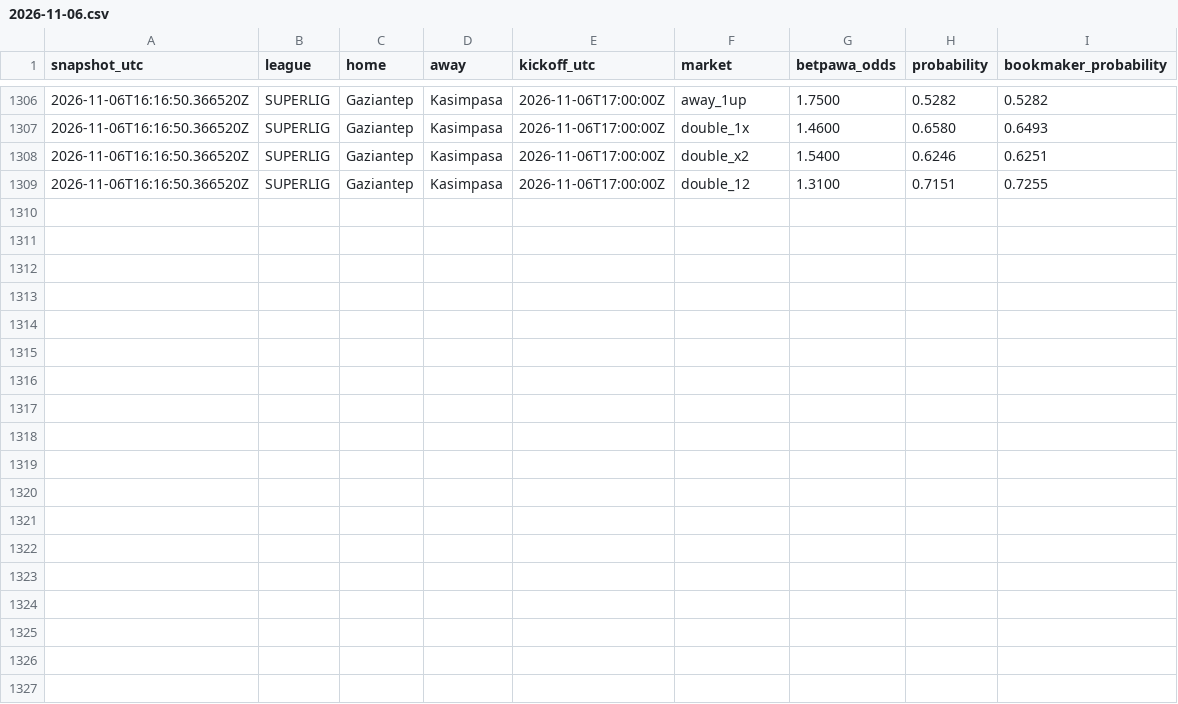
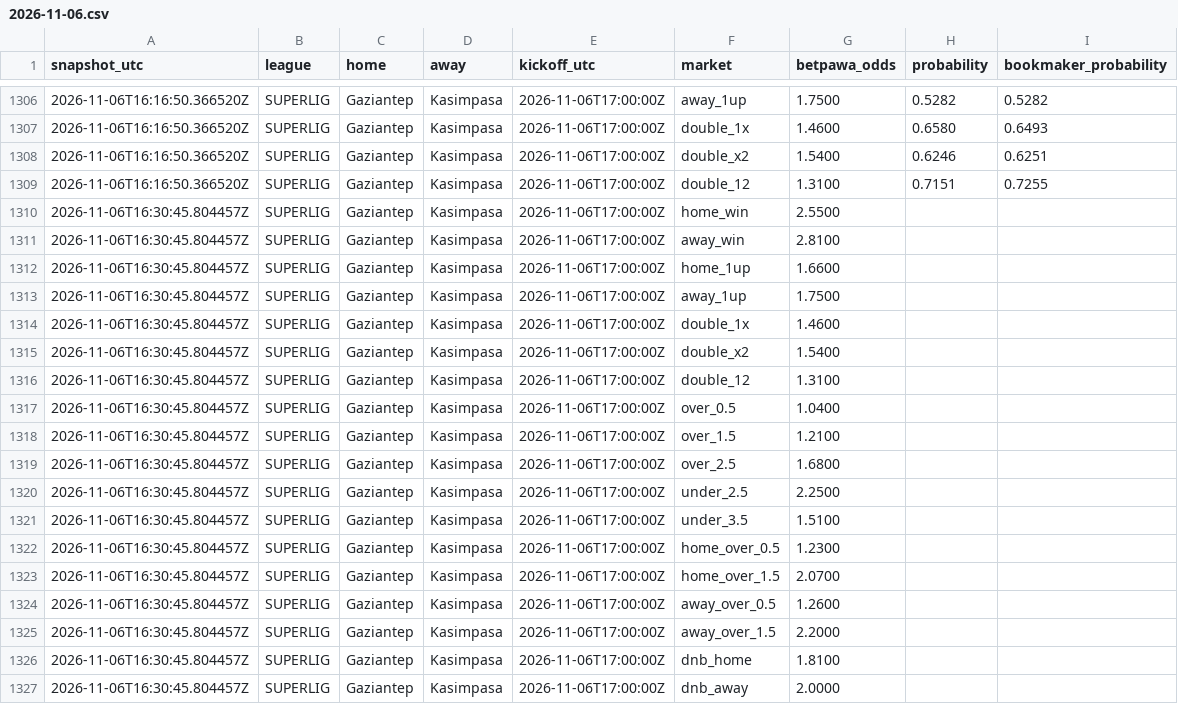
Before and after one commit to Lyzer10/betpred, a CSV file: engine/data/live/prices/2026-11-06.csv, drawn as a sheet; only a part is shown, gaps mark what is left out; the diff names each change by its address in the sheet, - before the commit and + after, or states it on an @@ line.

```diff
--- a/engine/data/live/prices/2026-11-06.csv
+++ b/engine/data/live/prices/2026-11-06.csv
+row 1310: 2026-11-06T16:30:45.804457Z | SUPERLIG | Gaziantep | Kasimpasa | 2026-11-06T17:00:00Z | home_win | 2.5500
+row 1311: 2026-11-06T16:30:45.804457Z | SUPERLIG | Gaziantep | Kasimpasa | 2026-11-06T17:00:00Z | away_win | 2.8100
+row 1312: 2026-11-06T16:30:45.804457Z | SUPERLIG | Gaziantep | Kasimpasa | 2026-11-06T17:00:00Z | home_1up | 1.6600
+row 1313: 2026-11-06T16:30:45.804457Z | SUPERLIG | Gaziantep | Kasimpasa | 2026-11-06T17:00:00Z | away_1up | 1.7500
+row 1314: 2026-11-06T16:30:45.804457Z | SUPERLIG | Gaziantep | Kasimpasa | 2026-11-06T17:00:00Z | double_1x | 1.4600
+row 1315: 2026-11-06T16:30:45.804457Z | SUPERLIG | Gaziantep | Kasimpasa | 2026-11-06T17:00:00Z | double_x2 | 1.5400
+row 1316: 2026-11-06T16:30:45.804457Z | SUPERLIG | Gaziantep | Kasimpasa | 2026-11-06T17:00:00Z | double_12 | 1.3100
+row 1317: 2026-11-06T16:30:45.804457Z | SUPERLIG | Gaziantep | Kasimpasa | 2026-11-06T17:00:00Z | over_0.5 | 1.0400
+row 1318: 2026-11-06T16:30:45.804457Z | SUPERLIG | Gaziantep | Kasimpasa | 2026-11-06T17:00:00Z | over_1.5 | 1.2100
+row 1319: 2026-11-06T16:30:45.804457Z | SUPERLIG | Gaziantep | Kasimpasa | 2026-11-06T17:00:00Z | over_2.5 | 1.6800
+row 1320: 2026-11-06T16:30:45.804457Z | SUPERLIG | Gaziantep | Kasimpasa | 2026-11-06T17:00:00Z | under_2.5 | 2.2500
+row 1321: 2026-11-06T16:30:45.804457Z | SUPERLIG | Gaziantep | Kasimpasa | 2026-11-06T17:00:00Z | under_3.5 | 1.5100
+row 1322: 2026-11-06T16:30:45.804457Z | SUPERLIG | Gaziantep | Kasimpasa | 2026-11-06T17:00:00Z | home_over_0.5 | 1.2300
+row 1323: 2026-11-06T16:30:45.804457Z | SUPERLIG | Gaziantep | Kasimpasa | 2026-11-06T17:00:00Z | home_over_1.5 | 2.0700
+row 1324: 2026-11-06T16:30:45.804457Z | SUPERLIG | Gaziantep | Kasimpasa | 2026-11-06T17:00:00Z | away_over_0.5 | 1.2600
+row 1325: 2026-11-06T16:30:45.804457Z | SUPERLIG | Gaziantep | Kasimpasa | 2026-11-06T17:00:00Z | away_over_1.5 | 2.2000
+row 1326: 2026-11-06T16:30:45.804457Z | SUPERLIG | Gaziantep | Kasimpasa | 2026-11-06T17:00:00Z | dnb_home | 1.8100
+row 1327: 2026-11-06T16:30:45.804457Z | SUPERLIG | Gaziantep | Kasimpasa | 2026-11-06T17:00:00Z | dnb_away | 2.0000
```
Also changed, not shown: 1 other file.
